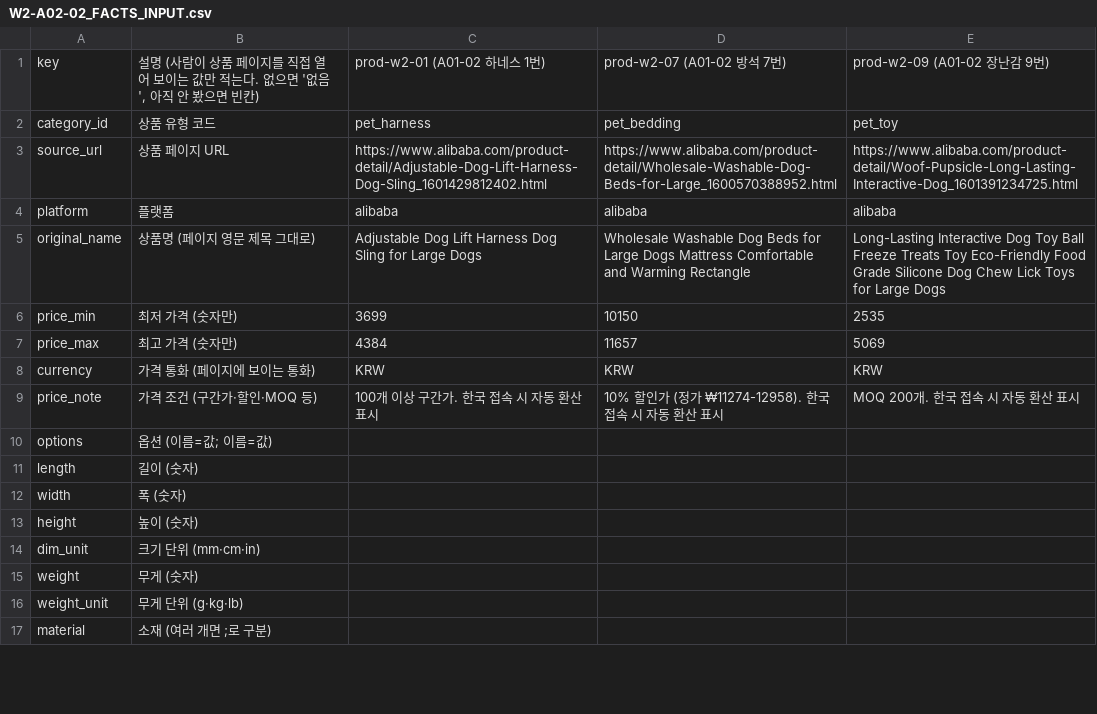
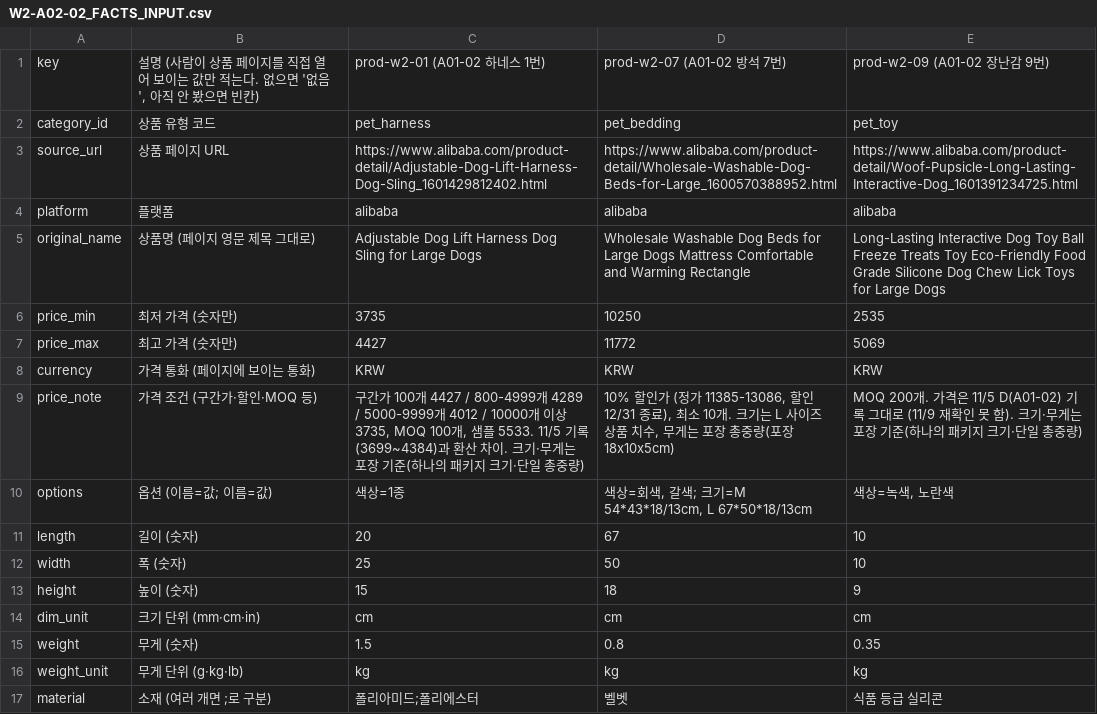
Before and after one commit to darajeong/PetCommerce-AI-Agent, a CSV file: docs/poc/samples/W2-A02-02_FACTS_INPUT.csv, drawn as a sheet; only a part is shown; the diff covers the shown part only.

```diff
--- a/docs/poc/samples/W2-A02-02_FACTS_INPUT.csv
+++ b/docs/poc/samples/W2-A02-02_FACTS_INPUT.csv
@@ -5,13 +5,13 @@ platform,플랫폼,alibaba,alibaba,alibaba
 original_name,상품명 (페이지 영문 제목 그대로),Adjustable Dog Lift Harness Dog Sling for Large Dogs,Wholesale Washable Dog Beds for Large Dogs Mattress Comfortable and Warming Rectangle,Long-Lasting Interactive Dog Toy Ball Freeze Treats Toy Eco-Friendly Food Grade Silicone Dog Chew Lick Toys for Large Dogs
-price_min,최저 가격 (숫자만),3699,10150,2535
-price_max,최고 가격 (숫자만),4384,11657,5069
+price_min,최저 가격 (숫자만),3735,10250,2535
+price_max,최고 가격 (숫자만),4427,11772,5069
 currency,가격 통화 (페이지에 보이는 통화),KRW,KRW,KRW
-price_note,가격 조건 (구간가·할인·MOQ 등),100개 이상 구간가. 한국 접속 시 자동 환산 표시,10% 할인가 (정가 ₩11274-12958). 한국 접속 시 자동 환산 표시,MOQ 200개. 한국 접속 시 자동 환산 표시
-options,옵션 (이름=값; 이름=값),,,
-length,길이 (숫자),,,
-width,폭 (숫자),,,
-height,높이 (숫자),,,
-dim_unit,크기 단위 (mm·cm·in),,,
-weight,무게 (숫자),,,
-weight_unit,무게 단위 (g·kg·lb),,,
-material,소재 (여러 개면 ;로 구분),,,
+price_note,가격 조건 (구간가·할인·MOQ 등),"구간가 100개 4427 / 800-4999개 4289 / 5000-9999개 4012 / 10000개 이상 3735, MOQ 100개, 샘플 5533. 11/5 기록(3699~4384)과 환산 차이. 크기·무게는 포장 기준(하나의 패키지 크기·단일 총중량)","10% 할인가 (정가 11385-13086, 할인 12/31 종료), 최소 10개. 크기는 L 사이즈 상품 치수, 무게는 포장 총중량(포장 18x10x5cm)",MOQ 200개. 가격은 11/5 D(A01-02) 기록 그대로 (11/9 재확인 못 함). 크기·무게는 포장 기준(하나의 패키지 크기·단일 총중량)
+options,옵션 (이름=값; 이름=값),색상=1종,"색상=회색, 갈색; 크기=M 54*43*18/13cm, L 67*50*18/13cm","색상=녹색, 노란색"
+length,길이 (숫자),20,67,10
+width,폭 (숫자),25,50,10
+height,높이 (숫자),15,18,9
+dim_unit,크기 단위 (mm·cm·in),cm,cm,cm
+weight,무게 (숫자),1.5,0.8,0.35
+weight_unit,무게 단위 (g·kg·lb),kg,kg,kg
+material,소재 (여러 개면 ;로 구분),폴리아미드;폴리에스터,벨벳,식품 등급 실리콘
```
Also changed, not shown: 25 edited cells elsewhere in this file, 7 other files.
